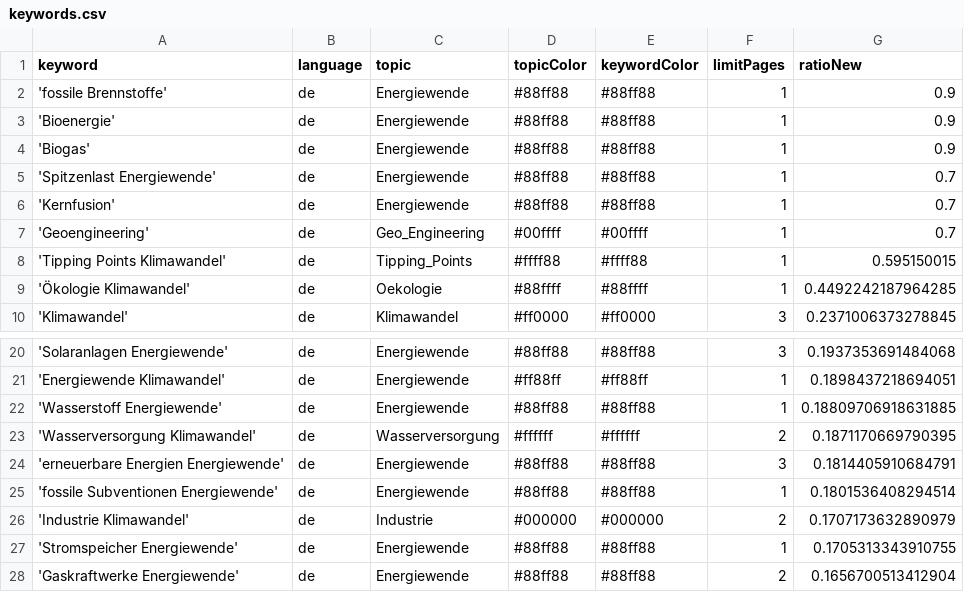
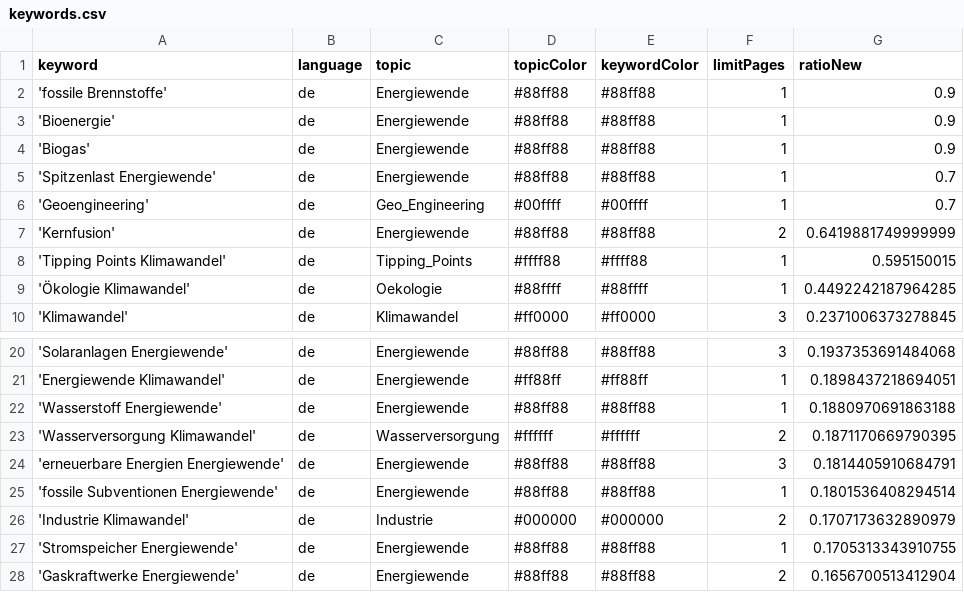
Before and after one commit to daschu83-news/climateIsComing, a CSV file: keywords.csv, drawn as a sheet; only a part is shown, gaps mark what is left out.

```diff
--- a/keywords.csv
+++ b/keywords.csv
@@ -5,4 +5,4 @@ keyword,language,topic,topicColor,keywordColor,limitPages,ratioNew
 'Spitzenlast Energiewende',de,Energiewende,#88ff88,#88ff88,1,0.7
-'Kernfusion',de,Energiewende,#88ff88,#88ff88,1,0.7
 'Geoengineering',de,Geo_Engineering,#00ffff,#00ffff,1,0.7
+'Kernfusion',de,Energiewende,#88ff88,#88ff88,2,0.6419881749999999
 'Tipping Points Klimawandel',de,Tipping_Points,#ffff88,#ffff88,1,0.595150015
@@ -21,3 +21,3 @@ keyword,language,topic,topicColor,keywordColor,limitPages,ratioNew
 'Energiewende Klimawandel',de,Energiewende,#ff88ff,#ff88ff,1,0.1898437218694051
-'Wasserstoff Energiewende',de,Energiewende,#88ff88,#88ff88,1,0.18809706918631885
+'Wasserstoff Energiewende',de,Energiewende,#88ff88,#88ff88,1,0.1880970691863188
 'Wasserversorgung Klimawandel',de,Wasserversorgung,#ffffff,#ffffff,2,0.1871170669790395
```
Also changed, not shown: csv/news_2026_07.csv, 1 other file.
